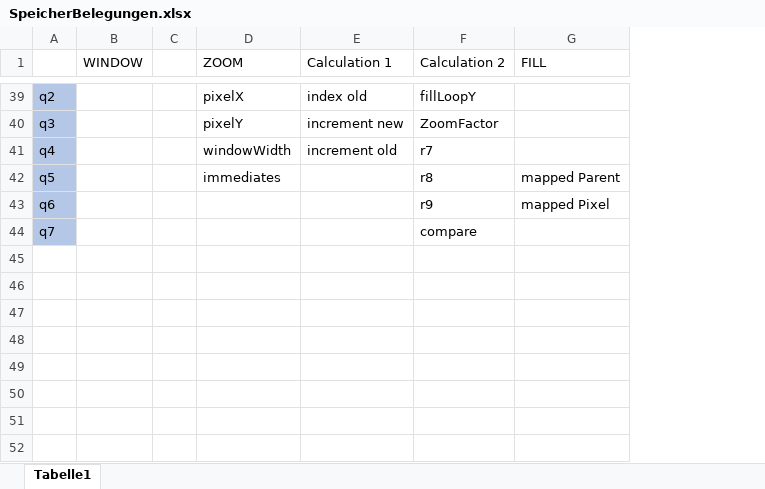
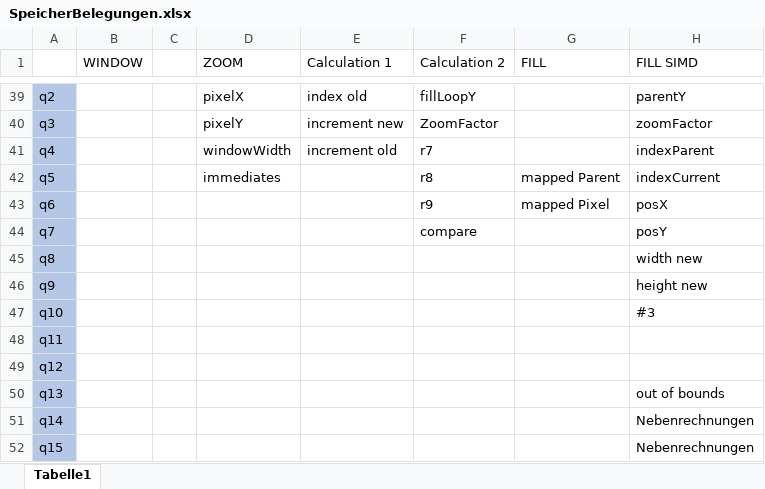
Before and after one commit to RobinOstner/bestASP, an Excel workbook: SpeicherBelegungen.xlsx, sheet Tabelle1, drawn as a sheet; only a part is shown, gaps mark what is left out; values as stored, in another font and other column widths than the file's, no borders; the diff covers the shown part only; the diff names each change by its address in the sheet, - before the commit and + after, or states it on an @@ line.

```diff
--- a/SpeicherBelegungen.xlsx (sheet Tabelle1)
+++ b/SpeicherBelegungen.xlsx (sheet Tabelle1)
+column H (FILL SIMD), rows 39-44: parentY | zoomFactor | indexParent | indexCurrent | posX | posY
+row 45: q8 |  |  |  |  |  |  | width new
+row 46: q9 |  |  |  |  |  |  | height new
+row 47: q10 |  |  |  |  |  |  | #3
+row 48: q11
+row 49: q12
+row 50: q13 |  |  |  |  |  |  | out of bounds
+row 51: q14 |  |  |  |  |  |  | Nebenrechnungen
+row 52: q15 |  |  |  |  |  |  | Nebenrechnungen
```
Also changed, not shown: 19 edited cells elsewhere in this sheet, 3 other files.
